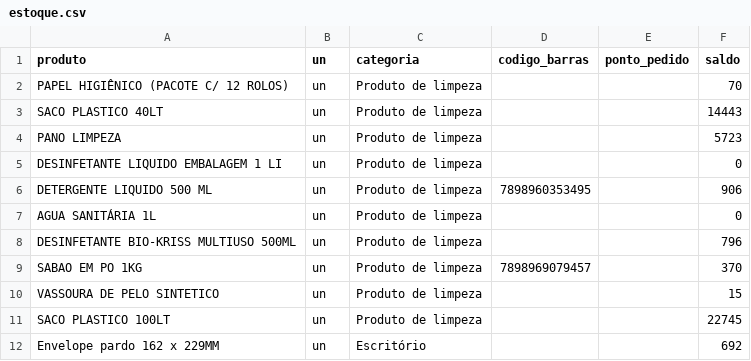
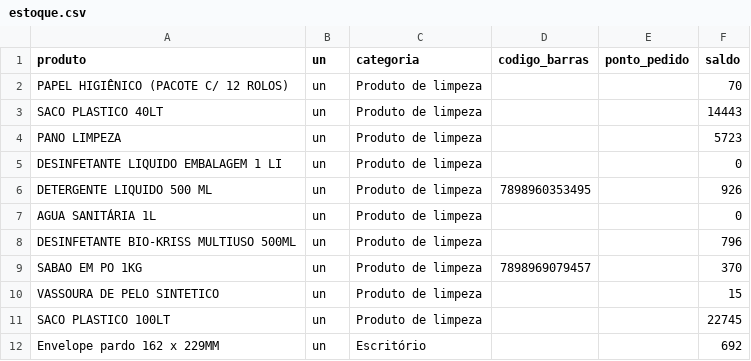
Before and after one commit to hugopimentel90-byte/almoxarifado, a CSV file: supabase-migracao/csv-limpos/estoque.csv, drawn as a sheet; only a part is shown.

```diff
--- a/supabase-migracao/csv-limpos/estoque.csv
+++ b/supabase-migracao/csv-limpos/estoque.csv
@@ -5,3 +5,3 @@ PANO LIMPEZA,un,Produto de limpeza,,,5723
 DESINFETANTE LIQUIDO EMBALAGEM 1 LI,un,Produto de limpeza,,,0
-DETERGENTE LIQUIDO 500 ML,un,Produto de limpeza,7898960353495,,906
+DETERGENTE LIQUIDO 500 ML,un,Produto de limpeza,7898960353495,,926
 AGUA SANITÁRIA 1L,un,Produto de limpeza,,,0
```
Also changed, not shown: 1 other file.
